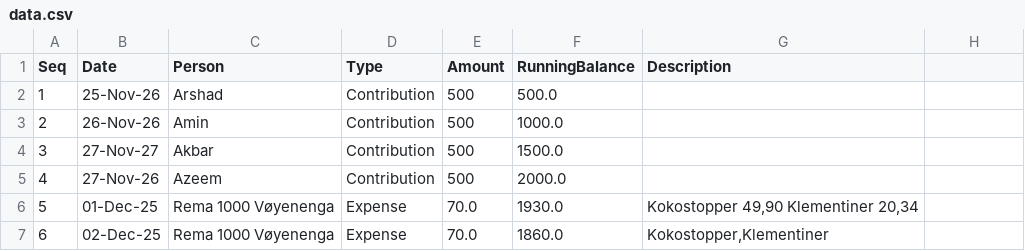
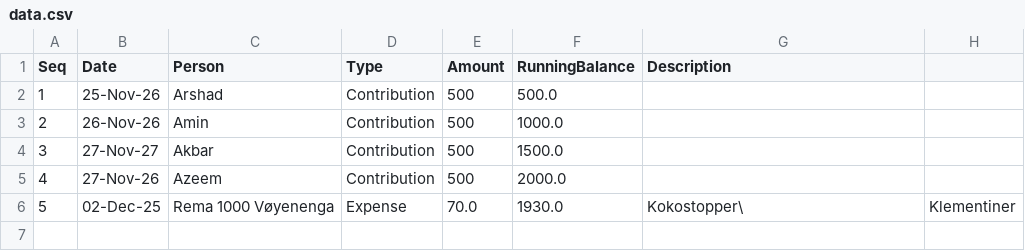
Before and after one commit to aakshirwany/tracker, a CSV file: data.csv, drawn as a sheet; removed rows and columns are numbered as before the commit, all else as after; the diff names each change by its address in the sheet, - before the commit and + after, or states it on an @@ line.

Commit message:
Update tracker data

```diff
--- a/data.csv
+++ b/data.csv
-row 6: 5 | 01-Dec-25 | Rema 1000 Vøyenenga | Expense | 70.0 | 1930.0 | Kokostopper 49,90 Klementiner 20,34
@@ column A (Seq) renumbered from row 6 down @@
-F6 (RunningBalance): 1860.0
+F6 (RunningBalance): 1930.0
-G6 (Description): Kokostopper,Klementiner
+G6 (Description): Kokostopper\
-H6: (empty)
+H6: Klementiner
```
